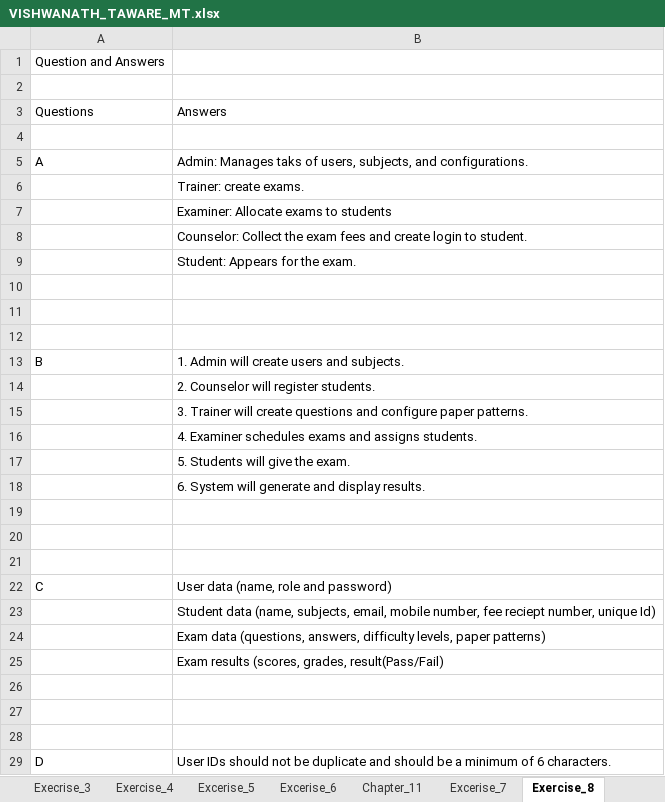
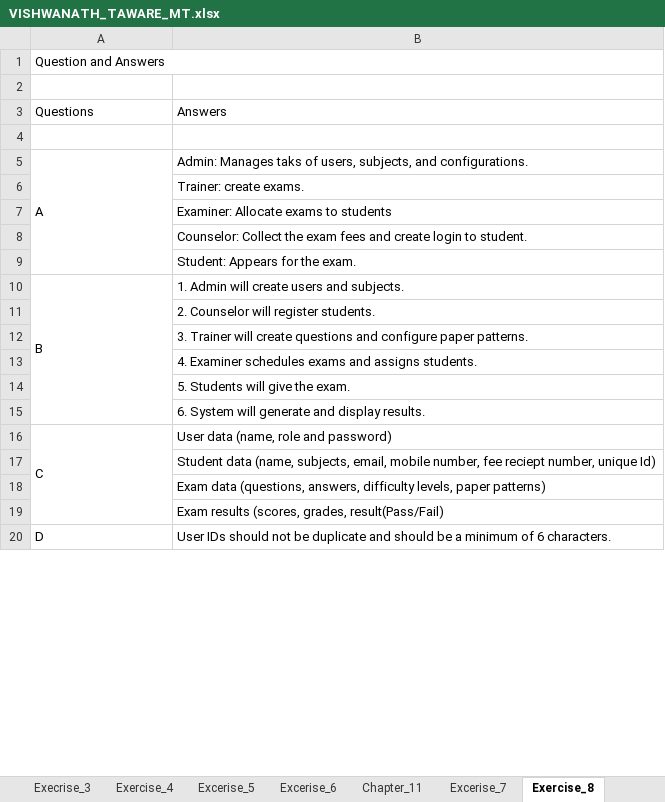
Before and after one commit to itsvishwa23/SEED_SDET_COURSE_MANUAL_TESTING, an Excel workbook: VISHWANATH_TAWARE_MT.xlsx, sheet Exercise_8, drawn as a sheet; only a part is shown; values as stored, in another font and other column widths than the file's, no cell formats; removed rows and columns are numbered as before the commit, all else as after; the diff covers the shown part only; the diff names each change by its address in the sheet, - before the commit and + after, or states it on an @@ line.

```diff
--- a/VISHWANATH_TAWARE_MT.xlsx (sheet Exercise_8)
+++ b/VISHWANATH_TAWARE_MT.xlsx (sheet Exercise_8)
+A1:B1 merged
+A5:A9 merged
-row 10: (empty)
-row 11: (empty)
-row 12: (empty)
+A10:A15 merged
-row 19: (empty)
-row 20: (empty)
-row 21: (empty)
+A16:A19 merged
-row 26: (empty)
-row 27: (empty)
-row 28: (empty)
```
Also changed, not shown: 28 removed rows and merged cells elsewhere in this sheet, sheet Excerise_7, sheet Excerise_6, sheet Test Scenario for Lift, sheet Exercise_4, sheet Execrise_3, sheet Chapter_11, 3 more sheets, other sheet tabs, cell formats, formulas that keep their value.
